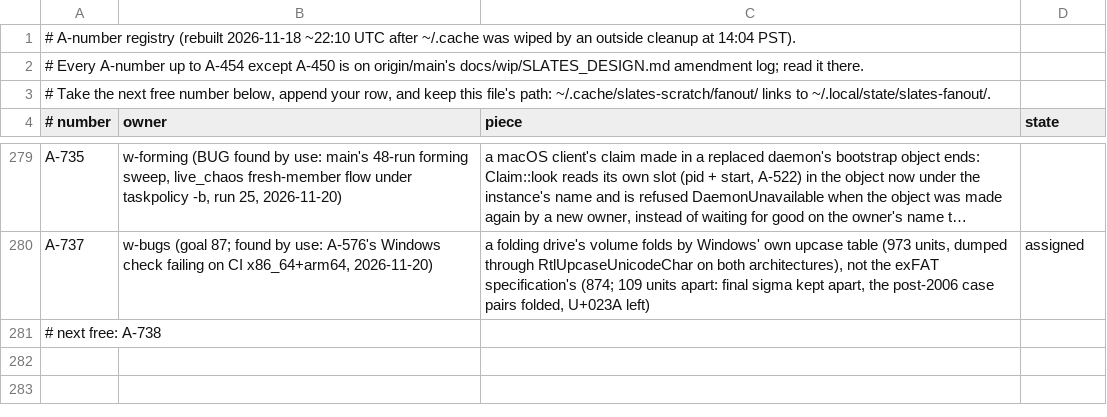
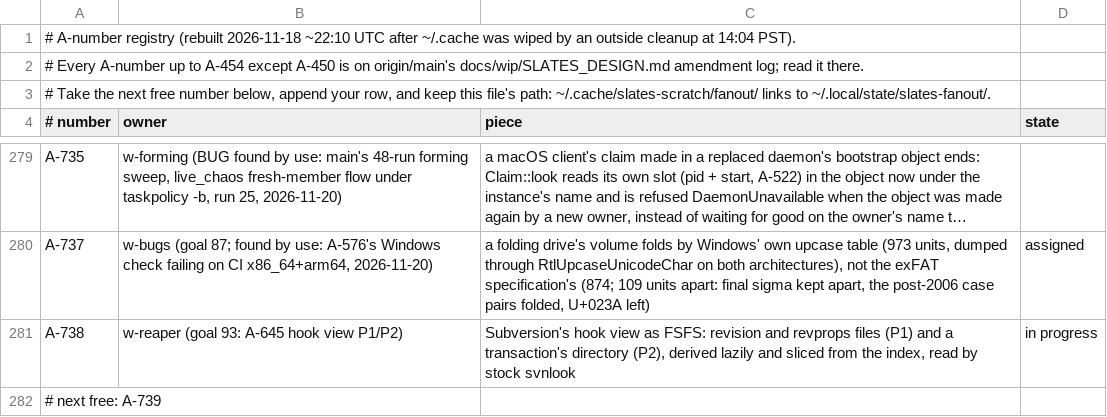
Before and after one commit to hyper-light/slates, a TSV file: amendments.tsv, drawn as a sheet; only a part is shown, gaps mark what is left out; long unchanged cells end in …; addresses are those after the commit; the diff names each change by its address in the sheet, - before the commit and + after, or states it on an @@ line.

Commit message:
ledger: w-reaper claims A-738 (FSFS hook view)

```diff
--- a/amendments.tsv
+++ b/amendments.tsv
+row 281: A-738 | w-reaper (goal 93: A-645 hook view P1/P2) | Subversion's hook view as FSFS: revision and revprops files (P1) and a transaction's directory (P2), derived lazily and sliced from the index, read by stock svnlook | in progress
-A282 (# number): # next free: A-738
+A282 (# number): # next free: A-739
```
